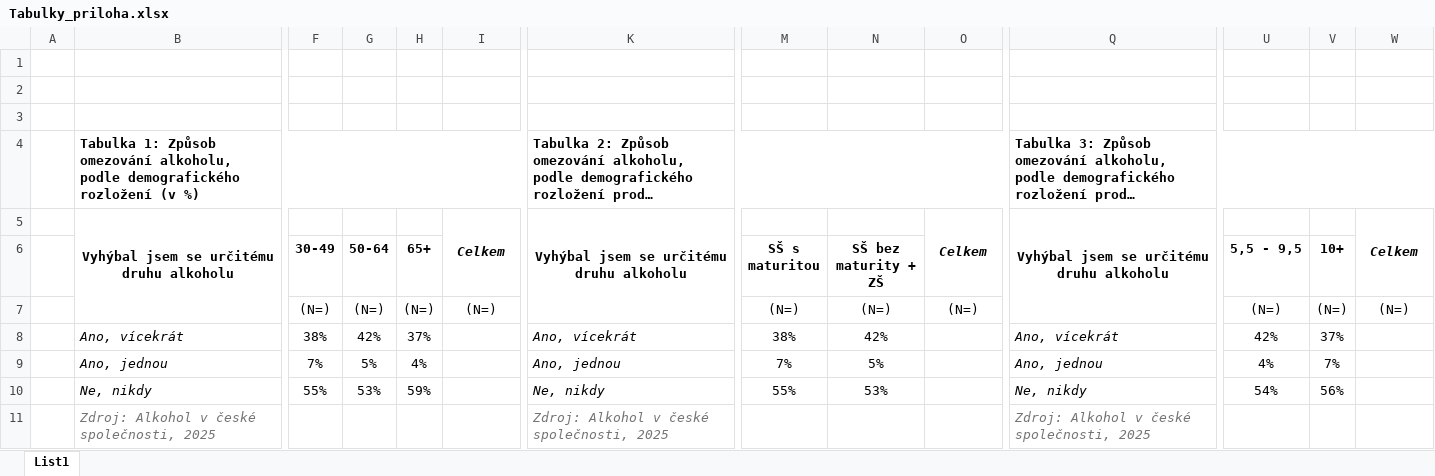
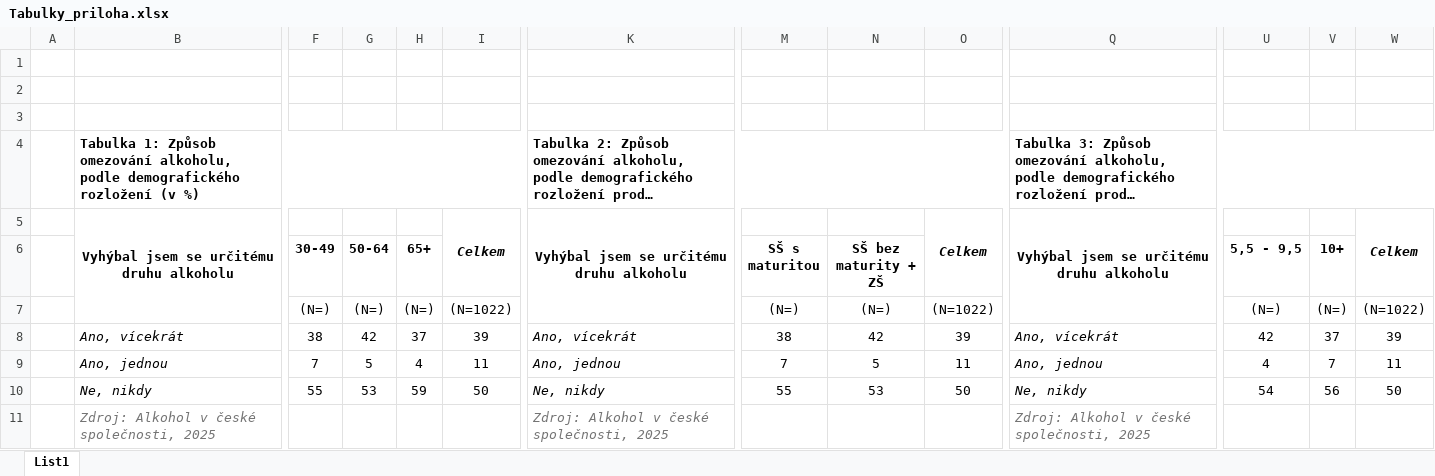
Before and after one commit to eliskavot/Nepiti, an Excel workbook: VZ/Tabulky_priloha.xlsx, sheet List1, drawn as a sheet; only a part is shown, gaps mark what is left out; long unchanged cells end in …; values as stored, in another font and other column widths than the file's, no borders; removed rows and columns are numbered as before the commit, all else as after; rows hold the shown columns only; the diff names each change by its address in the sheet, - before the commit and + after, or states it on an @@ line.

Commit message:
vv

```diff
--- a/VZ/Tabulky_priloha.xlsx (sheet List1)
+++ b/VZ/Tabulky_priloha.xlsx (sheet List1)
-I7: (N=)
+I7: (N=1022)
-O7: (N=)
+O7: (N=1022)
-W7: (N=)
+W7: (N=1022)
-row 8:  | Ano, vícekrát | 38% | 42% | 37% |  | Ano, vícekrát | 38% | 42% |  | Ano, vícekrát | 42% | 37%
-row 9:  | Ano, jednou | 7% | 5% | 4% |  | Ano, jednou | 7% | 5% |  | Ano, jednou | 4% | 7%
-row 10:  | Ne, nikdy | 55% | 53% | 59% |  | Ne, nikdy | 55% | 53% |  | Ne, nikdy | 54% | 56%
+row 8:  | Ano, vícekrát | 38 | 42 | 37 | 39 | Ano, vícekrát | 38 | 42 | 39 | Ano, vícekrát | 42 | 37 | 39
+row 9:  | Ano, jednou | 7 | 5 | 4 | 11 | Ano, jednou | 7 | 5 | 11 | Ano, jednou | 4 | 7 | 11
+row 10:  | Ne, nikdy | 55 | 53 | 59 | 50 | Ne, nikdy | 55 | 53 | 50 | Ne, nikdy | 54 | 56 | 50
```
